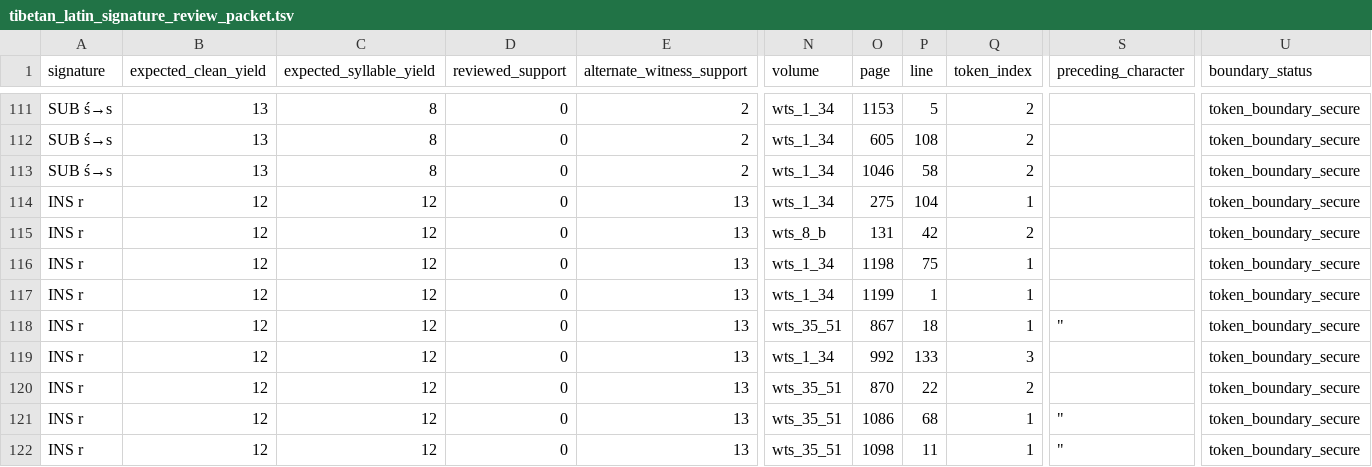
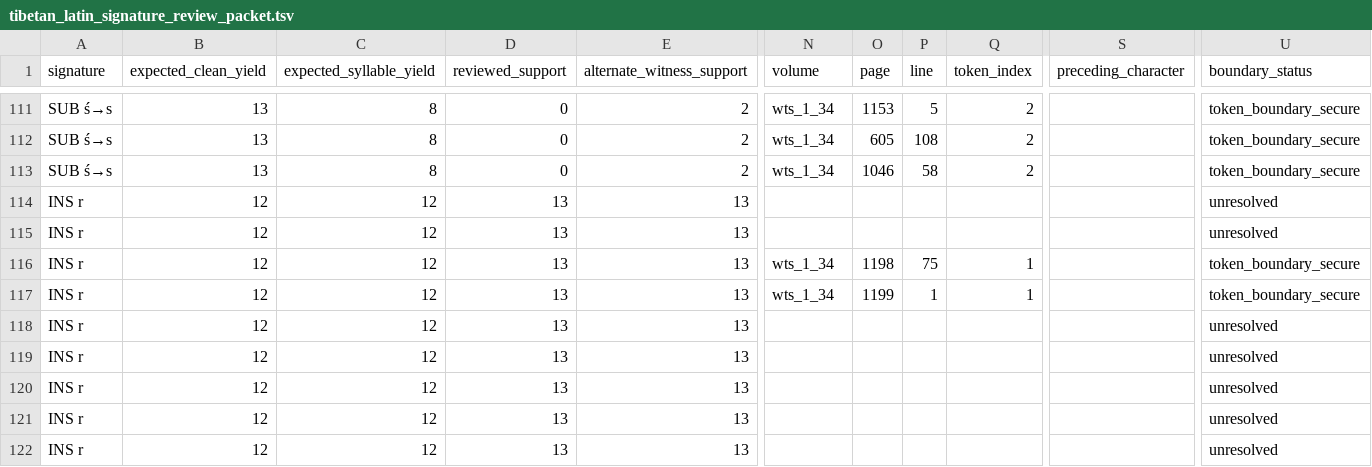
Before and after one commit to nh36/WtSOCR, a TSV file: data/tibetan_latin_signature_review_packet.tsv, drawn as a sheet; only a part is shown, gaps mark what is left out; the diff covers the shown part only; the diff names each change by its address in the sheet, - before the commit and + after, or states it on an @@ line.

```diff
--- a/data/tibetan_latin_signature_review_packet.tsv
+++ b/data/tibetan_latin_signature_review_packet.tsv
-D114:D122 (reviewed_support): 0
+D114:D122 (reviewed_support): 13
-N114 (volume): wts_1_34
+N114 (volume): (empty)
-O114 (page): 275
+O114 (page): (empty)
-P114 (line): 104
+P114 (line): (empty)
-Q114 (token_index): 1
+Q114 (token_index): (empty)
-U114:U115 (boundary_status): token_boundary_secure
+U114:U115 (boundary_status): unresolved
-N115 (volume): wts_8_b
+N115 (volume): (empty)
-O115 (page): 131
+O115 (page): (empty)
-P115 (line): 42
+P115 (line): (empty)
-Q115 (token_index): 2
+Q115 (token_index): (empty)
-N118 (volume): wts_35_51
+N118 (volume): (empty)
-O118 (page): 867
+O118 (page): (empty)
-P118 (line): 18
+P118 (line): (empty)
-Q118 (token_index): 1
+Q118 (token_index): (empty)
-S118 (preceding_character): "
+S118 (preceding_character): (empty)
-U118:U122 (boundary_status): token_boundary_secure
+U118:U122 (boundary_status): unresolved
-N119 (volume): wts_1_34
+N119 (volume): (empty)
-O119 (page): 992
+O119 (page): (empty)
-P119 (line): 133
+P119 (line): (empty)
-Q119 (token_index): 3
+Q119 (token_index): (empty)
-N120:N122 (volume): wts_35_51
+N120:N122 (volume): (empty)
-O120 (page): 870
+O120 (page): (empty)
-P120 (line): 22
+P120 (line): (empty)
-Q120 (token_index): 2
+Q120 (token_index): (empty)
-O121 (page): 1086
+O121 (page): (empty)
-P121 (line): 68
+P121 (line): (empty)
-Q121:Q122 (token_index): 1
+Q121:Q122 (token_index): (empty)
-S121:S122 (preceding_character): "
+S121:S122 (preceding_character): (empty)
-O122 (page): 1098
+O122 (page): (empty)
-P122 (line): 11
+P122 (line): (empty)
```
Also changed, not shown: 20 edited cells elsewhere in this file, data/tibetan_latin_ocr_signature_registry.tsv, data/tibetan_latin_signature_hypothetical_d_scope.tsv, 31 other files.
